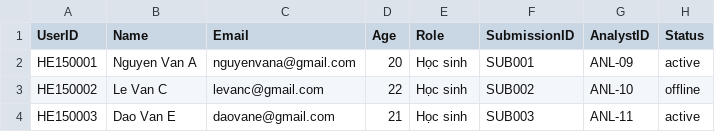
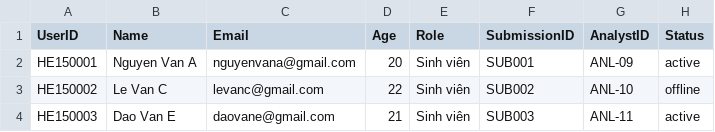
Before and after one commit to rtafag/PRJ301---Group1, a CSV file: data/students.csv, drawn as a sheet.

Commit message:
Update nomenclature to Sinh viên/Giảng viên and add Lecturer grading authorization logic

```diff
--- a/data/students.csv
+++ b/data/students.csv
@@ -1,4 +1,4 @@
 UserID,Name,Email,Age,Role,SubmissionID,AnalystID,Status
-HE150001,Nguyen Van A,nguyenvana@gmail.com,20,Học sinh,SUB001,ANL-09,active
-HE150002,Le Van C,levanc@gmail.com,22,Học sinh,SUB002,ANL-10,offline
-HE150003,Dao Van E,daovane@gmail.com,21,Học sinh,SUB003,ANL-11,active
+HE150001,Nguyen Van A,nguyenvana@gmail.com,20,Sinh viên,SUB001,ANL-09,active
+HE150002,Le Van C,levanc@gmail.com,22,Sinh viên,SUB002,ANL-10,offline
+HE150003,Dao Van E,daovane@gmail.com,21,Sinh viên,SUB003,ANL-11,active
```
Also changed, not shown: 4 other files.
